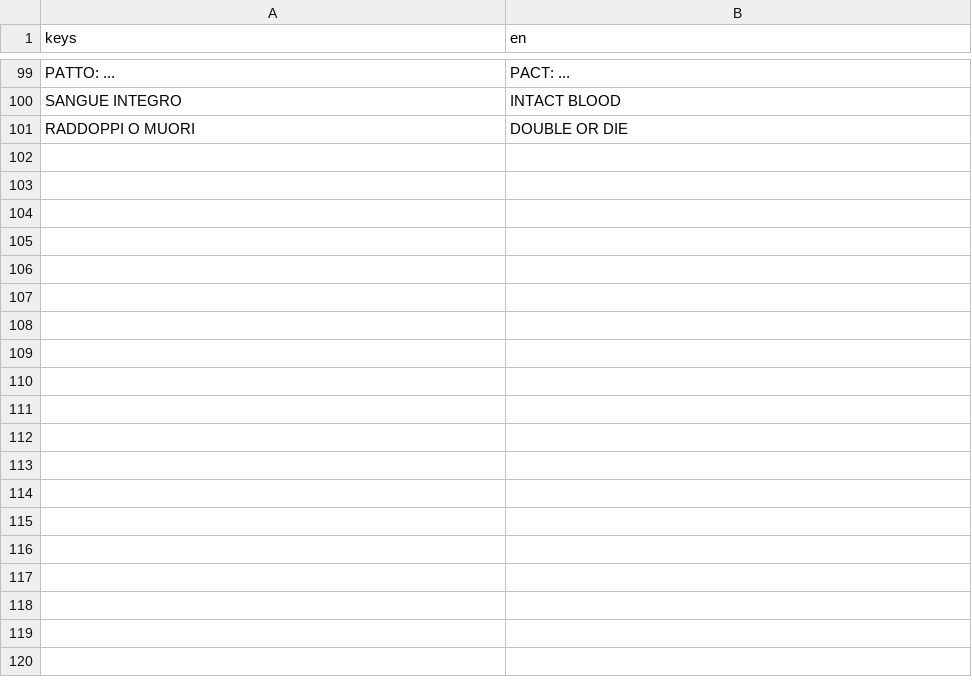
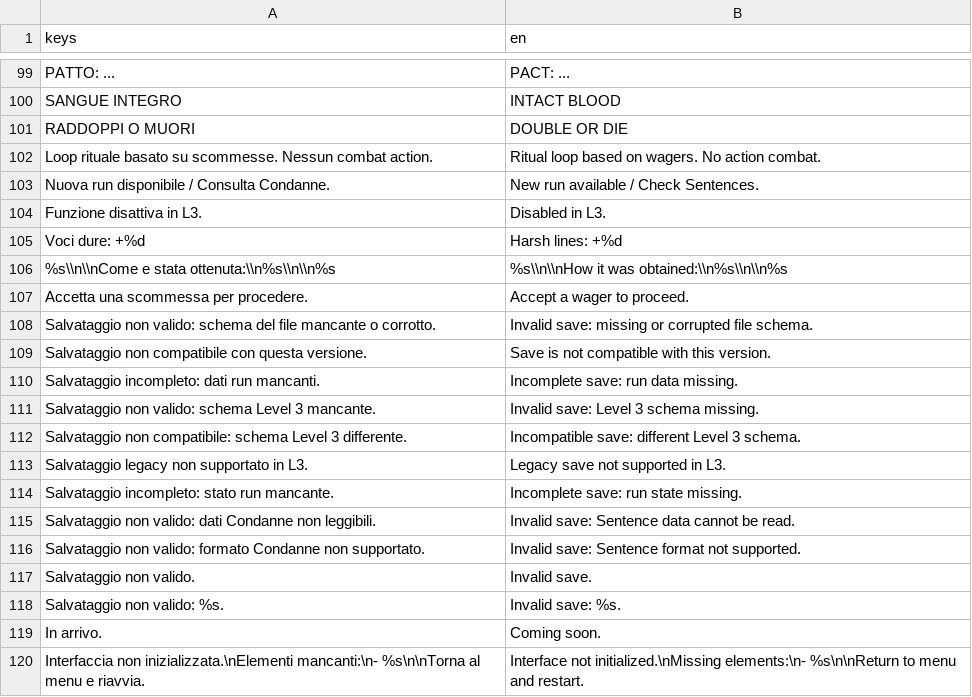
Before and after one commit to Faratas410/Gallicus-2.0, a CSV file: assets/i18n/en.csv, drawn as a sheet; only a part is shown, gaps mark what is left out; the diff covers the shown part only.

```diff
--- a/assets/i18n/en.csv
+++ b/assets/i18n/en.csv
@@ -101 +101,20 @@ keys,en
 "RADDOPPI O MUORI","DOUBLE OR DIE"
+"Loop rituale basato su scommesse. Nessun combat action.","Ritual loop based on wagers. No action combat."
+"Nuova run disponibile / Consulta Condanne.","New run available / Check Sentences."
+"Funzione disattiva in L3.","Disabled in L3."
+"Voci dure: +%d","Harsh lines: +%d"
+"%s\\n\\nCome e stata ottenuta:\\n%s\\n\\n%s","%s\\n\\nHow it was obtained:\\n%s\\n\\n%s"
+"Accetta una scommessa per procedere.","Accept a wager to proceed."
+"Salvataggio non valido: schema del file mancante o corrotto.","Invalid save: missing or corrupted file schema."
+"Salvataggio non compatibile con questa versione.","Save is not compatible with this version."
+"Salvataggio incompleto: dati run mancanti.","Incomplete save: run data missing."
+"Salvataggio non valido: schema Level 3 mancante.","Invalid save: Level 3 schema missing."
+"Salvataggio non compatibile: schema Level 3 differente.","Incompatible save: different Level 3 schema."
+"Salvataggio legacy non supportato in L3.","Legacy save not supported in L3."
+"Salvataggio incompleto: stato run mancante.","Incomplete save: run state missing."
+"Salvataggio non valido: dati Condanne non leggibili.","Invalid save: Sentence data cannot be read."
+"Salvataggio non valido: formato Condanne non supportato.","Invalid save: Sentence format not supported."
+"Salvataggio non valido.","Invalid save."
+"Salvataggio non valido: %s.","Invalid save: %s."
+"In arrivo.","Coming soon."
+"Interfaccia non inizializzata.\nElementi mancanti:\n- %s\n\nTorna al menu e riavvia.","Interface not initialized.\nMissing elements:\n- %s\n\nReturn to menu and restart."
```
Also changed, not shown: 74 added rows elsewhere in this file, assets/i18n/es.csv, assets/i18n/it.csv, 5 other files.
